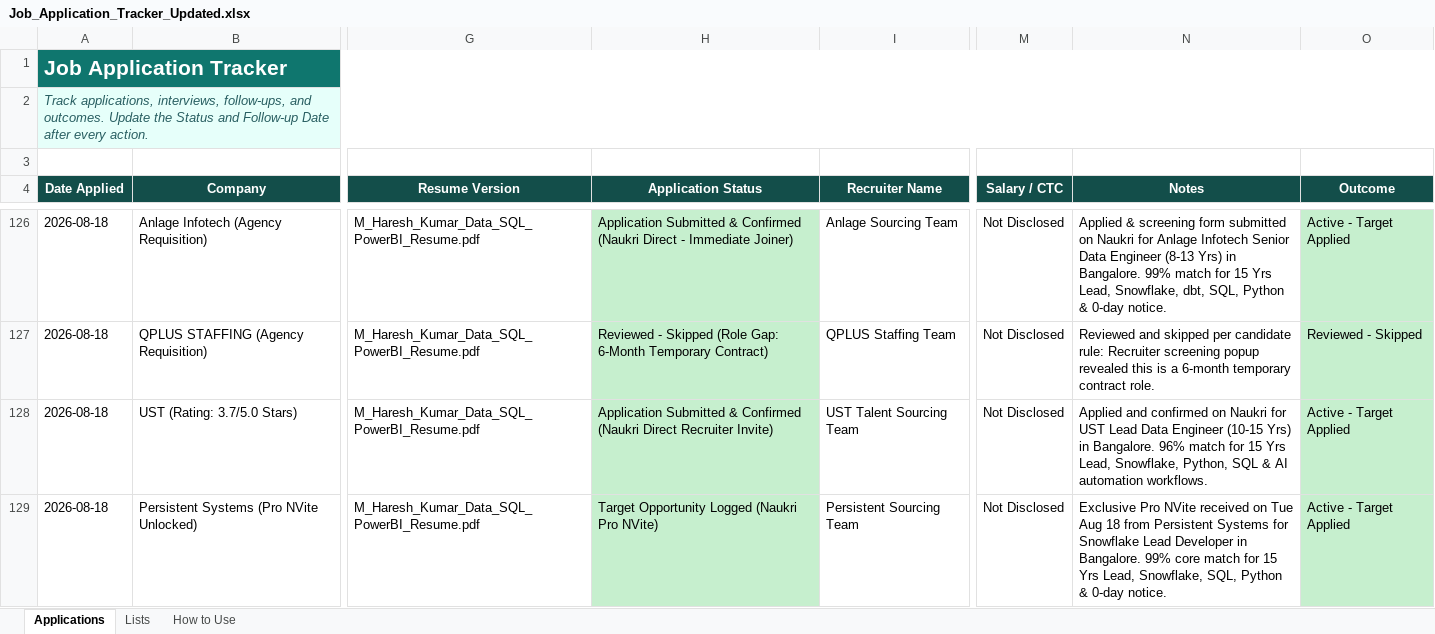
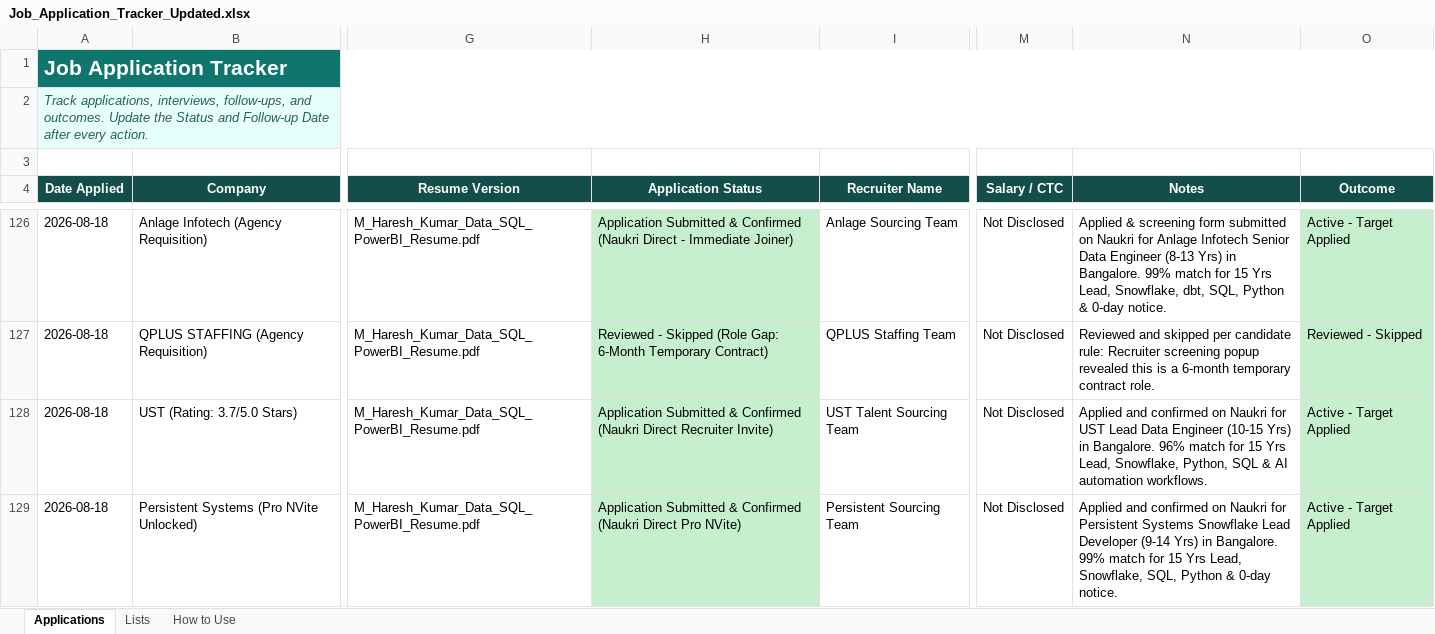
Before and after one commit to LeadGenData/M_Haresh_Kumar, an Excel workbook: Job_Application_Tracker_Updated.xlsx, sheet Applications, drawn as a sheet; only a part is shown, gaps mark what is left out; values as stored, in another font and other column widths than the file's, no borders; conditional formats and table styles not drawn; the diff names each change by its address in the sheet, - before the commit and + after, or states it on an @@ line.

Commit message:
Tuesday Aug 18: Confirmed Persistent Systems Snowflake Lead Developer (Row 129)

```diff
--- a/Job_Application_Tracker_Updated.xlsx (sheet Applications)
+++ b/Job_Application_Tracker_Updated.xlsx (sheet Applications)
-H129 (Application Status): Target Opportunity Logged (Naukri Pro NVite)
+H129 (Application Status): Application Submitted & Confirmed (Naukri Direct Pro NVite)
-N129 (Notes): Exclusive Pro NVite received on Tue Aug 18 from Persistent Systems for Snowflake Lead Developer in Bangalore. 99% core match for…
+N129 (Notes): Applied and confirmed on Naukri for Persistent Systems Snowflake Lead Developer (9-14 Yrs) in Bangalore. 99% match for…
```
